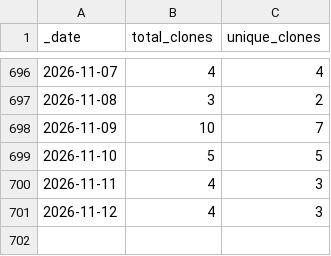
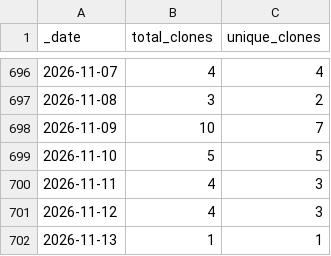
Before and after one commit to jenniferstruthers1-nhs/rap_website_traffic, a CSV file: traffic/clones.csv, drawn as a sheet; only a part is shown, gaps mark what is left out; the diff names each change by its address in the sheet, - before the commit and + after, or states it on an @@ line.

Commit message:
GitHub traffic

```diff
--- a/traffic/clones.csv
+++ b/traffic/clones.csv
+row 702: 2026-11-13 | 1 | 1
```
Also changed, not shown: traffic/views.csv, 1 other file.
